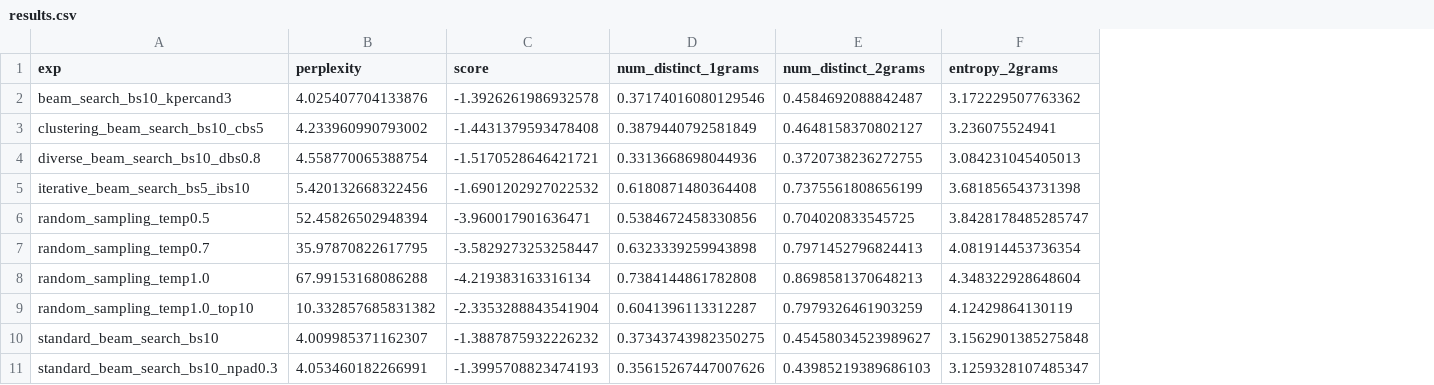
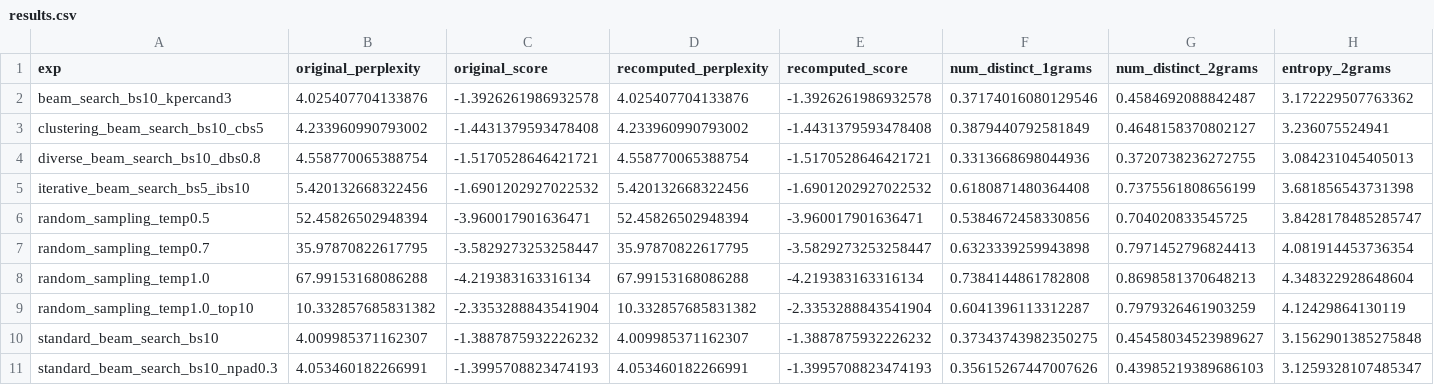
Before and after one commit to rekriz11/DeDiv, a CSV file: all_experiments/dialog/10decodes/results.csv, drawn as a sheet; only a part is shown; the diff names each change by its address in the sheet, - before the commit and + after, or states it on an @@ line.

Commit message:
Compute perplexity fresh when running analyze_diversity

```diff
--- a/all_experiments/dialog/10decodes/results.csv
+++ b/all_experiments/dialog/10decodes/results.csv
+column D (recomputed_perplexity), rows 2-11: 4.025407704133876 | 4.233960990793002 | 4.558770065388754 | 5.420132668322456 | 52.45826502948394 | 35.97870822617795 | 67.99153168086288 | 10.332857685831382 | 4.009985371162307 | 4.053460182266991
+column E (recomputed_score), rows 2-11: -1.3926261986932578 | -1.4431379593478408 | -1.5170528646421721 | -1.6901202927022532 | -3.960017901636471 | -3.5829273253258447 | -4.219383163316134 | -2.3353288843541904 | -1.3887875932226232 | -1.3995708823474193
-B1: perplexity
+B1: original_perplexity
-C1: score
+C1: original_score
```
Also changed, not shown: all_experiments/dialog/100to10decodes_withClustering/results.csv, all_experiments/dialog/100to10decodes_withTopScores/results.csv, 1 other file.
